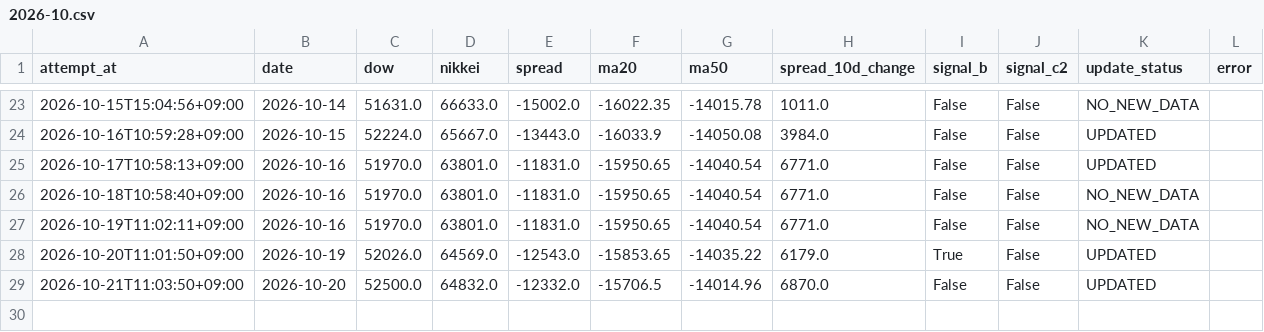
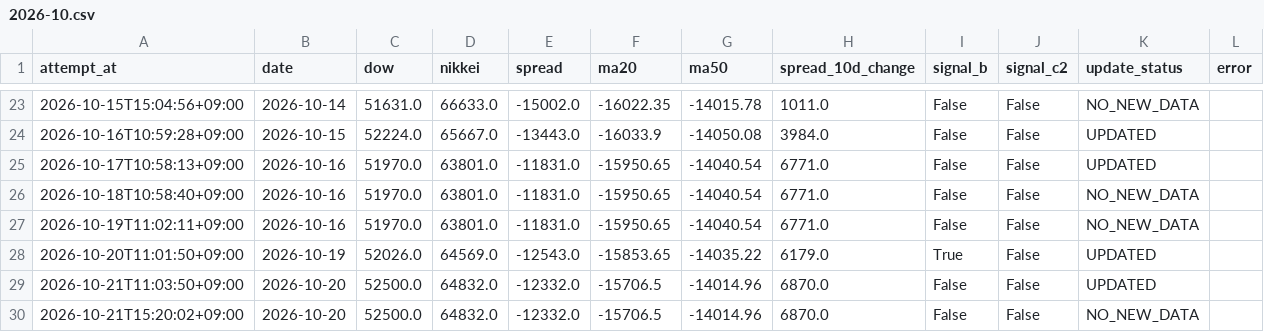
Before and after one commit to tttcoix777-cmd/spread-dashboard, a CSV file: auto_update/logs/2026-10.csv, drawn as a sheet; only a part is shown, gaps mark what is left out.

Commit message:
Update TFX data and status

```diff
--- a/auto_update/logs/2026-10.csv
+++ b/auto_update/logs/2026-10.csv
@@ -29 +29,2 @@ attempt_at,date,dow,nikkei,spread,ma20,ma50,spread_10d_change,signal_b,signal_c2
 2026-10-21T11:03:50+09:00,2026-10-20,52500.0,64832.0,-12332.0,-15706.5,-14014.96,6870.0,False,False,UPDATED,
+2026-10-21T15:20:02+09:00,2026-10-20,52500.0,64832.0,-12332.0,-15706.5,-14014.96,6870.0,False,False,NO_NEW_DATA,
```
Also changed, not shown: auto_update/logs/metals/2026-10.csv, 7 other files.
